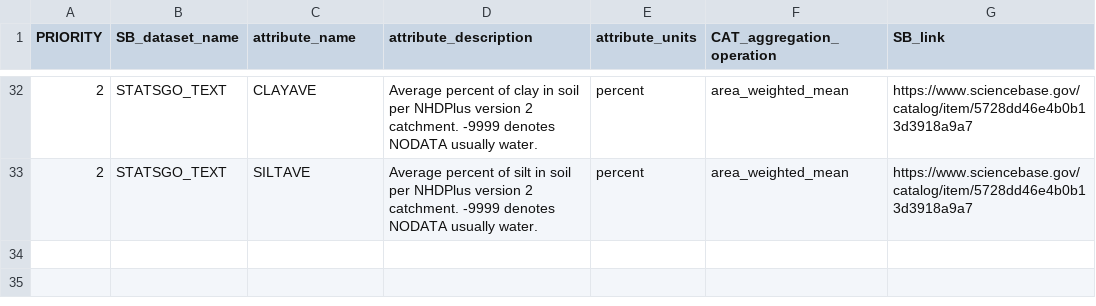
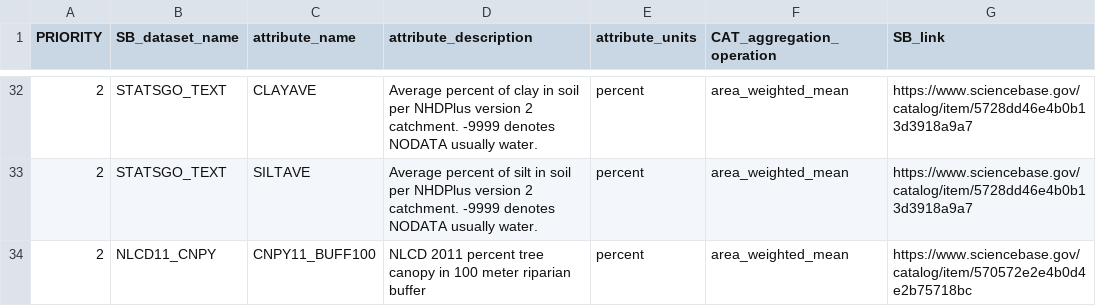
Before and after one commit to msleckman/drb-gw-hw-model-prep, a CSV file: 1_fetch/in/nhdv2_attributes_from_sciencebase.csv, drawn as a sheet; only a part is shown, gaps mark what is left out; the diff names each change by its address in the sheet, - before the commit and + after, or states it on an @@ line.

Commit message:
add riparian canopy cover to table of nhdv2 attributes

```diff
--- a/1_fetch/in/nhdv2_attributes_from_sciencebase.csv
+++ b/1_fetch/in/nhdv2_attributes_from_sciencebase.csv
+row 34: 2 | NLCD11_CNPY | CNPY11_BUFF100 | NLCD 2011 percent tree canopy in 100 meter riparian buffer | percent | area_weighted_mean | https://www.sciencebase.gov/catalog/item/570572e2e4b0d4e2b75718bc
```
